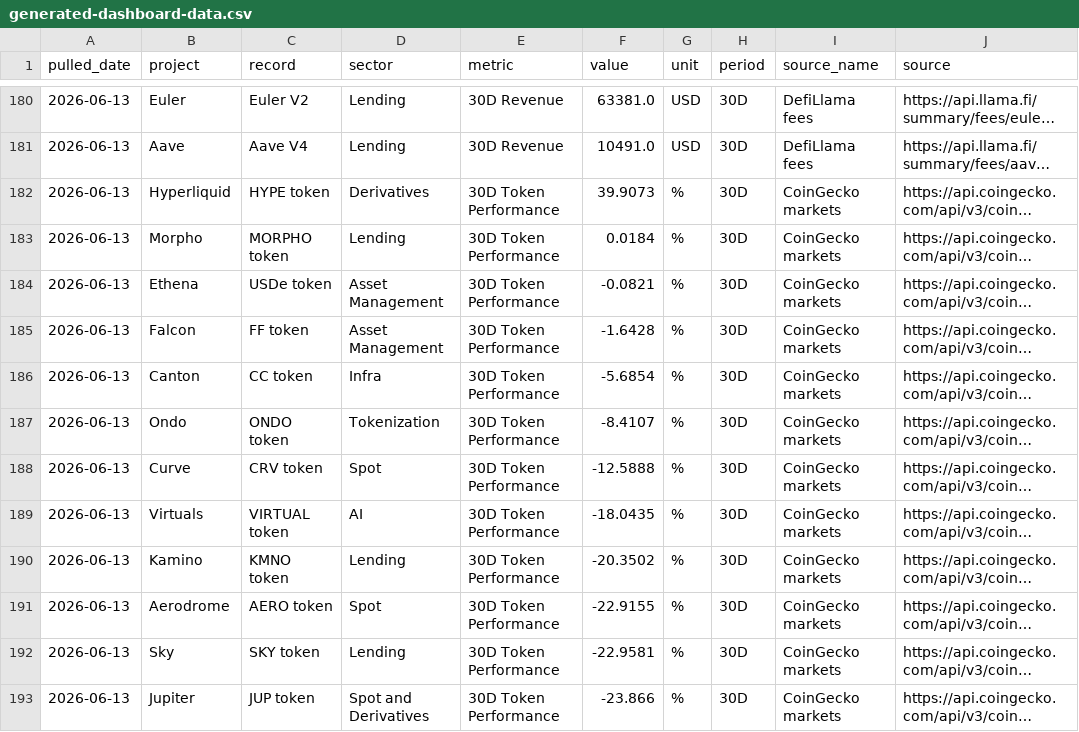
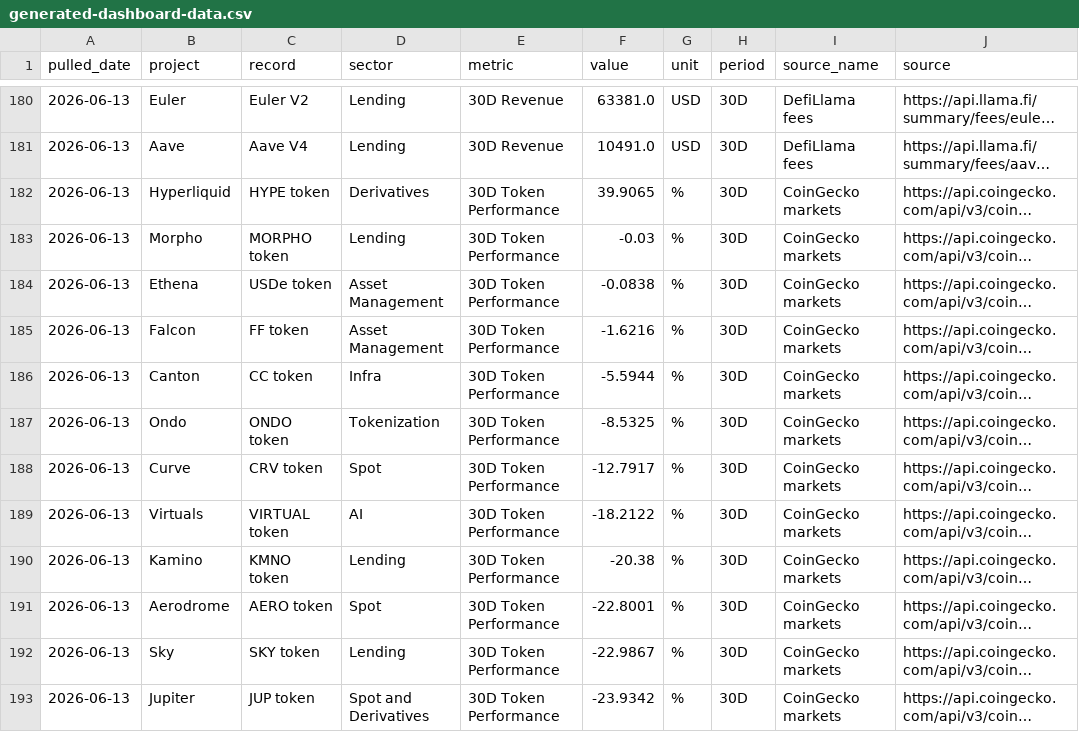
Before and after one commit to immeasurablematt/machines-money, a CSV file: docs/dashboard/generated-dashboard-data.csv, drawn as a sheet; only a part is shown, gaps mark what is left out; long unchanged cells end in …; the diff covers the shown part only; the diff names each change by its address in the sheet, - before the commit and + after, or states it on an @@ line.

```diff
--- a/docs/dashboard/generated-dashboard-data.csv
+++ b/docs/dashboard/generated-dashboard-data.csv
-F182 (value): 39.9073
+F182 (value): 39.9065
-F183 (value): 0.0184
+F183 (value): -0.03
-F184 (value): -0.0821
+F184 (value): -0.0838
-F185 (value): -1.6428
+F185 (value): -1.6216
-F186 (value): -5.6854
+F186 (value): -5.5944
-F187 (value): -8.4107
+F187 (value): -8.5325
-F188 (value): -12.5888
+F188 (value): -12.7917
-F189 (value): -18.0435
+F189 (value): -18.2122
-F190 (value): -20.3502
+F190 (value): -20.38
-F191 (value): -22.9155
+F191 (value): -22.8001
-F192 (value): -22.9581
+F192 (value): -22.9867
-F193 (value): -23.866
+F193 (value): -23.9342
```
Also changed, not shown: 1 added row, 1 removed row and 127 edited cells elsewhere in this file, docs/dashboard/last-good/generated-dashboard-data.csv, 4 other files.
